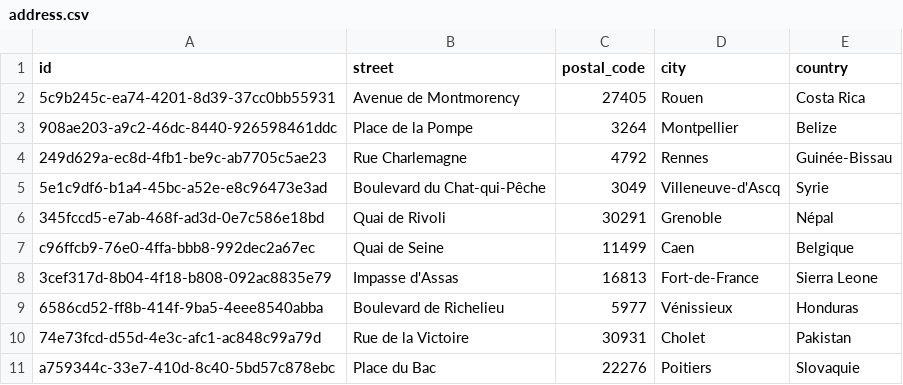
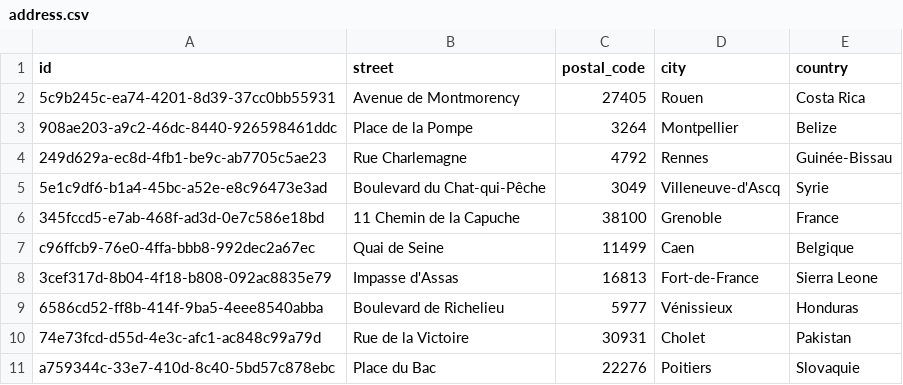
Before and after one commit to TomDolidon/VALKILIT, a CSV file: src/main/resources/config/liquibase/fake-data/address.csv, drawn as a sheet.

```diff
--- a/src/main/resources/config/liquibase/fake-data/address.csv
+++ b/src/main/resources/config/liquibase/fake-data/address.csv
@@ -5,3 +5,3 @@ id;street;postal_code;city;country
 5e1c9df6-b1a4-45bc-a52e-e8c96473e3ad;Boulevard du Chat-qui-Pêche;3049;Villeneuve-d'Ascq;Syrie
-345fccd5-e7ab-468f-ad3d-0e7c586e18bd;Quai de Rivoli;30291;Grenoble;Népal
+345fccd5-e7ab-468f-ad3d-0e7c586e18bd;11 Chemin de la Capuche;38100;Grenoble;France
 c96ffcb9-76e0-4ffa-bbb8-992dec2a67ec;Quai de Seine;11499;Caen;Belgique
```
Also changed, not shown: src/main/resources/config/liquibase/data/user.csv, 23 other files.
